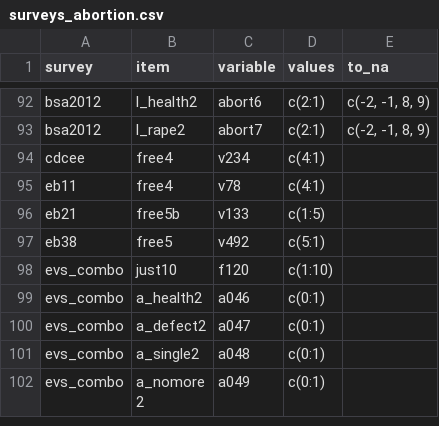
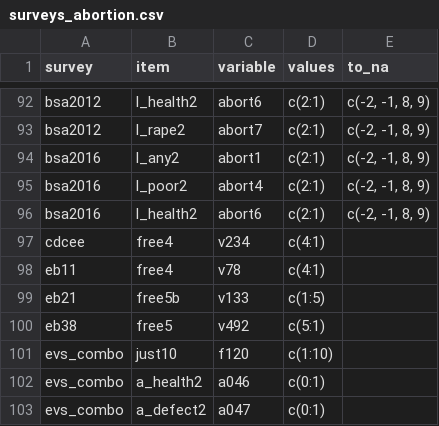
Before and after one commit to fsolt/dcpo_gayrights, a CSV file: data-raw/surveys_abortion.csv, drawn as a sheet; only a part is shown, gaps mark what is left out; the shorter side is filled out with more unchanged rows.

Commit message:
add bsa2016

```diff
--- a/data-raw/surveys_abortion.csv
+++ b/data-raw/surveys_abortion.csv
@@ -93,2 +93,5 @@ bsa2012,l_health2,abort6,c(2:1),"c(-2, -1, 8, 9)"
 bsa2012,l_rape2,abort7,c(2:1),"c(-2, -1, 8, 9)"
+bsa2016,l_any2,abort1,c(2:1),"c(-2, -1, 8, 9)"
+bsa2016,l_poor2,abort4,c(2:1),"c(-2, -1, 8, 9)"
+bsa2016,l_health2,abort6,c(2:1),"c(-2, -1, 8, 9)"
 cdcee,free4,v234,c(4:1),
```
